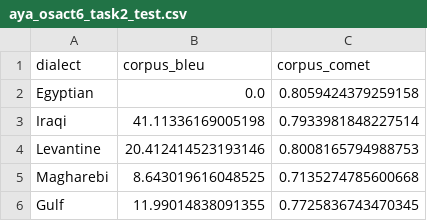
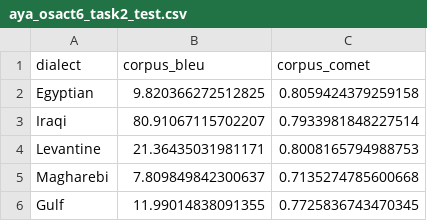
Before and after one commit to syntaxshill/arabic_dialect_mt, a CSV file: metrics/aya_osact6_task2_test.csv, drawn as a sheet.

```diff
--- a/metrics/aya_osact6_task2_test.csv
+++ b/metrics/aya_osact6_task2_test.csv
@@ -1,6 +1,6 @@
 dialect,corpus_bleu,corpus_comet
-Egyptian,0.0,0.8059424379259158
-Iraqi,41.11336169005198,0.7933981848227514
-Levantine,20.412414523193146,0.8008165794988753
-Magharebi,8.643019616048525,0.7135274785600668
+Egyptian,9.820366272512825,0.8059424379259158
+Iraqi,80.91067115702207,0.7933981848227514
+Levantine,21.36435031981171,0.8008165794988753
+Magharebi,7.809849842300637,0.7135274785600668
 Gulf,11.99014838091355,0.7725836743470345
```
Also changed, not shown: metrics/gemini_osact6_task2_test.csv, metrics/gpt_osact6_task2_test.csv, 1 other file.
